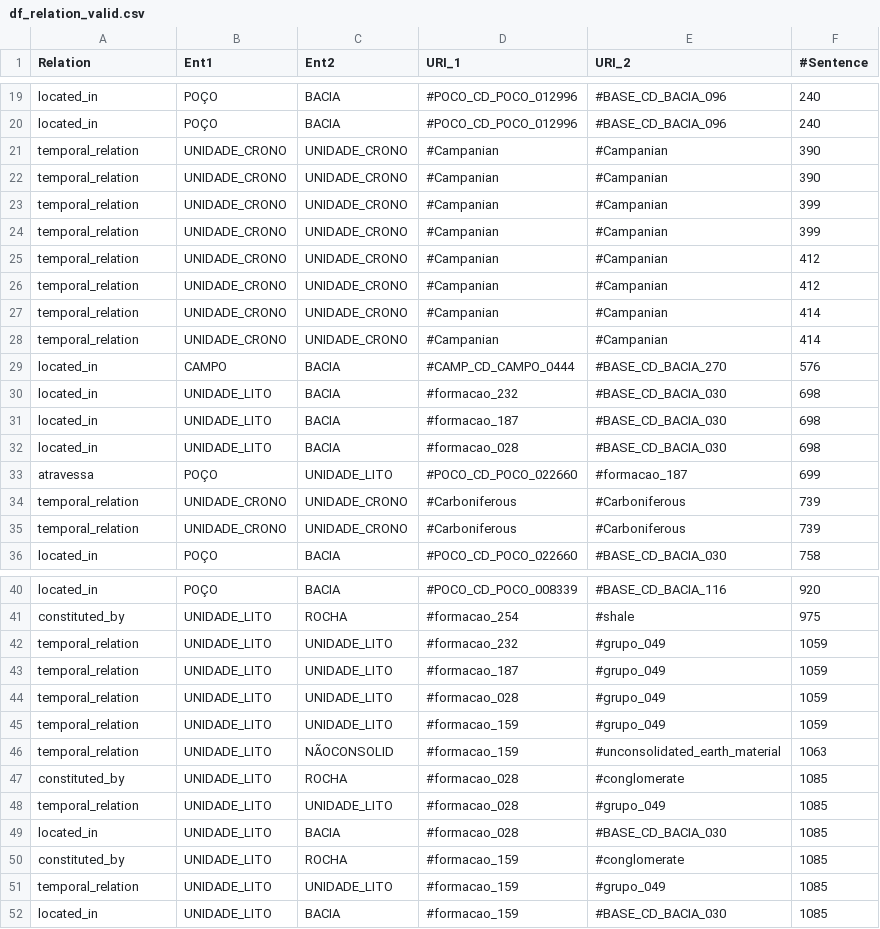
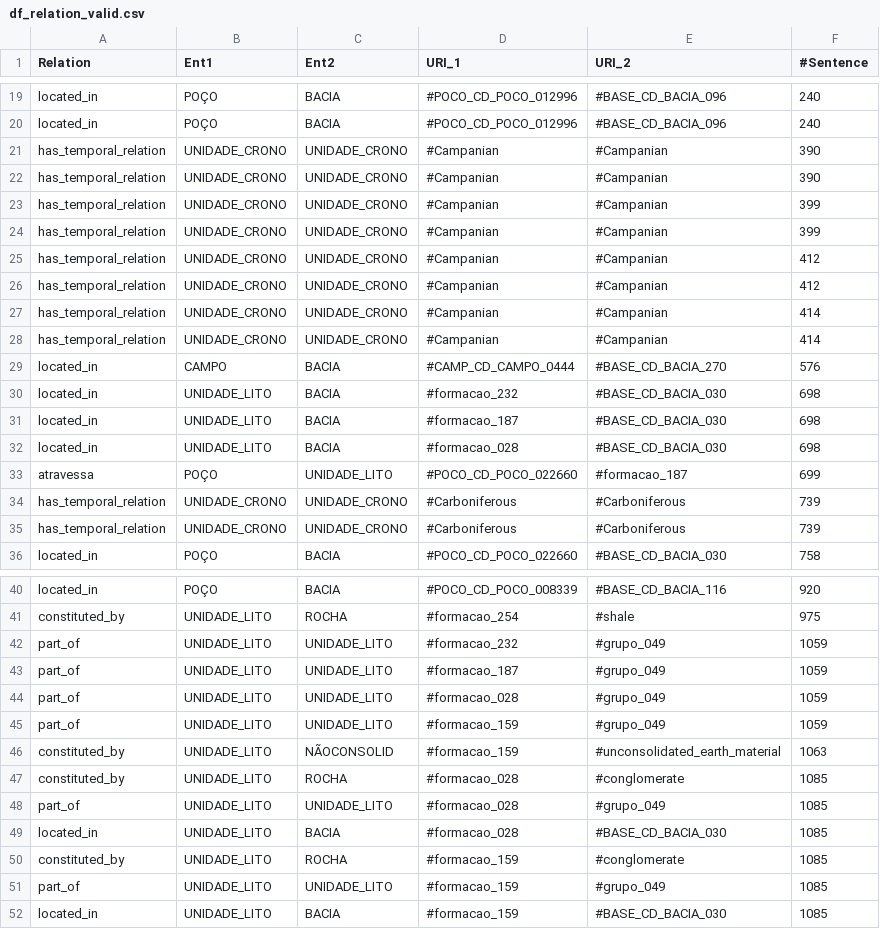
Before and after one commit to Petroles/Petro_KGraph, a CSV file: Corpora/PetroRE/df_relation_valid.csv, drawn as a sheet; only a part is shown, gaps mark what is left out; the diff covers the shown part only.

```diff
--- a/Corpora/PetroRE/df_relation_valid.csv
+++ b/Corpora/PetroRE/df_relation_valid.csv
@@ -20,10 +20,10 @@ located_in,POÇO,BACIA,#POCO_CD_POCO_012996,#BASE_CD_BACIA_096,240
 located_in,POÇO,BACIA,#POCO_CD_POCO_012996,#BASE_CD_BACIA_096,240
-temporal_relation,UNIDADE_CRONO,UNIDADE_CRONO,#Campanian,#Campanian,390
-temporal_relation,UNIDADE_CRONO,UNIDADE_CRONO,#Campanian,#Campanian,390
-temporal_relation,UNIDADE_CRONO,UNIDADE_CRONO,#Campanian,#Campanian,399
-temporal_relation,UNIDADE_CRONO,UNIDADE_CRONO,#Campanian,#Campanian,399
-temporal_relation,UNIDADE_CRONO,UNIDADE_CRONO,#Campanian,#Campanian,412
-temporal_relation,UNIDADE_CRONO,UNIDADE_CRONO,#Campanian,#Campanian,412
-temporal_relation,UNIDADE_CRONO,UNIDADE_CRONO,#Campanian,#Campanian,414
-temporal_relation,UNIDADE_CRONO,UNIDADE_CRONO,#Campanian,#Campanian,414
+has_temporal_relation,UNIDADE_CRONO,UNIDADE_CRONO,#Campanian,#Campanian,390
+has_temporal_relation,UNIDADE_CRONO,UNIDADE_CRONO,#Campanian,#Campanian,390
+has_temporal_relation,UNIDADE_CRONO,UNIDADE_CRONO,#Campanian,#Campanian,399
+has_temporal_relation,UNIDADE_CRONO,UNIDADE_CRONO,#Campanian,#Campanian,399
+has_temporal_relation,UNIDADE_CRONO,UNIDADE_CRONO,#Campanian,#Campanian,412
+has_temporal_relation,UNIDADE_CRONO,UNIDADE_CRONO,#Campanian,#Campanian,412
+has_temporal_relation,UNIDADE_CRONO,UNIDADE_CRONO,#Campanian,#Campanian,414
+has_temporal_relation,UNIDADE_CRONO,UNIDADE_CRONO,#Campanian,#Campanian,414
 located_in,CAMPO,BACIA,#CAMP_CD_CAMPO_0444,#BASE_CD_BACIA_270,576
@@ -33,4 +33,4 @@ located_in,UNIDADE_LITO,BACIA,#formacao_028,#BASE_CD_BACIA_030,698
 atravessa,POÇO,UNIDADE_LITO,#POCO_CD_POCO_022660,#formacao_187,699
-temporal_relation,UNIDADE_CRONO,UNIDADE_CRONO,#Carboniferous,#Carboniferous,739
-temporal_relation,UNIDADE_CRONO,UNIDADE_CRONO,#Carboniferous,#Carboniferous,739
+has_temporal_relation,UNIDADE_CRONO,UNIDADE_CRONO,#Carboniferous,#Carboniferous,739
+has_temporal_relation,UNIDADE_CRONO,UNIDADE_CRONO,#Carboniferous,#Carboniferous,739
 located_in,POÇO,BACIA,#POCO_CD_POCO_022660,#BASE_CD_BACIA_030,758
@@ -41,12 +41,12 @@ located_in,POÇO,BACIA,#POCO_CD_POCO_008339,#BASE_CD_BACIA_116,920
 constituted_by,UNIDADE_LITO,ROCHA,#formacao_254,#shale,975
-temporal_relation,UNIDADE_LITO,UNIDADE_LITO,#formacao_232,#grupo_049,1059
-temporal_relation,UNIDADE_LITO,UNIDADE_LITO,#formacao_187,#grupo_049,1059
-temporal_relation,UNIDADE_LITO,UNIDADE_LITO,#formacao_028,#grupo_049,1059
-temporal_relation,UNIDADE_LITO,UNIDADE_LITO,#formacao_159,#grupo_049,1059
-temporal_relation,UNIDADE_LITO,NÃOCONSOLID,#formacao_159,#unconsolidated_earth_material,1063
+part_of,UNIDADE_LITO,UNIDADE_LITO,#formacao_232,#grupo_049,1059
+part_of,UNIDADE_LITO,UNIDADE_LITO,#formacao_187,#grupo_049,1059
+part_of,UNIDADE_LITO,UNIDADE_LITO,#formacao_028,#grupo_049,1059
+part_of,UNIDADE_LITO,UNIDADE_LITO,#formacao_159,#grupo_049,1059
+constituted_by,UNIDADE_LITO,NÃOCONSOLID,#formacao_159,#unconsolidated_earth_material,1063
 constituted_by,UNIDADE_LITO,ROCHA,#formacao_028,#conglomerate,1085
-temporal_relation,UNIDADE_LITO,UNIDADE_LITO,#formacao_028,#grupo_049,1085
+part_of,UNIDADE_LITO,UNIDADE_LITO,#formacao_028,#grupo_049,1085
 located_in,UNIDADE_LITO,BACIA,#formacao_028,#BASE_CD_BACIA_030,1085
 constituted_by,UNIDADE_LITO,ROCHA,#formacao_159,#conglomerate,1085
-temporal_relation,UNIDADE_LITO,UNIDADE_LITO,#formacao_159,#grupo_049,1085
+part_of,UNIDADE_LITO,UNIDADE_LITO,#formacao_159,#grupo_049,1085
 located_in,UNIDADE_LITO,BACIA,#formacao_159,#BASE_CD_BACIA_030,1085
```
Also changed, not shown: 7 edited cells elsewhere in this file, Corpora/PetroRE/df_relation_teste.csv, Corpora/PetroRE/df_relation_treino.csv, 1 other file.
